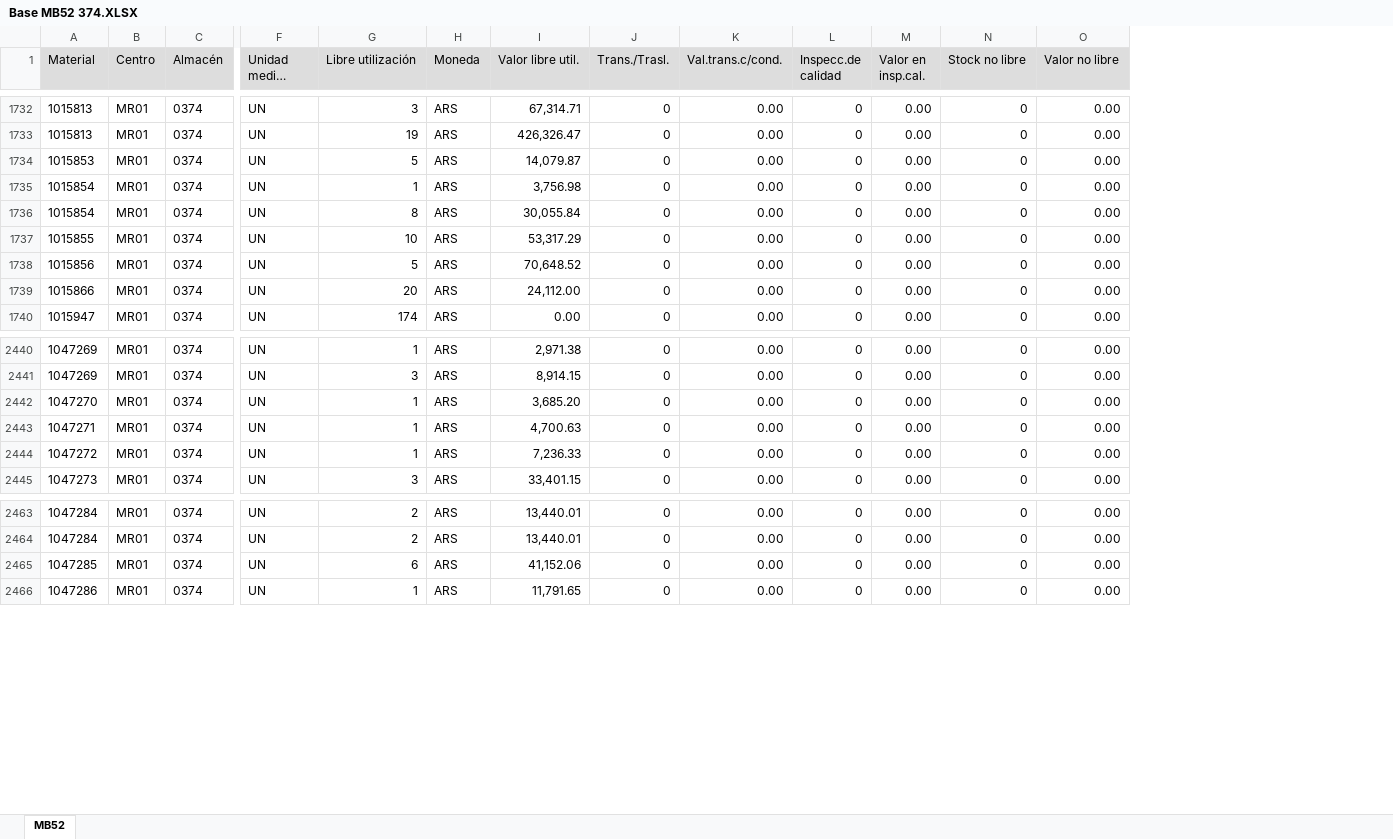
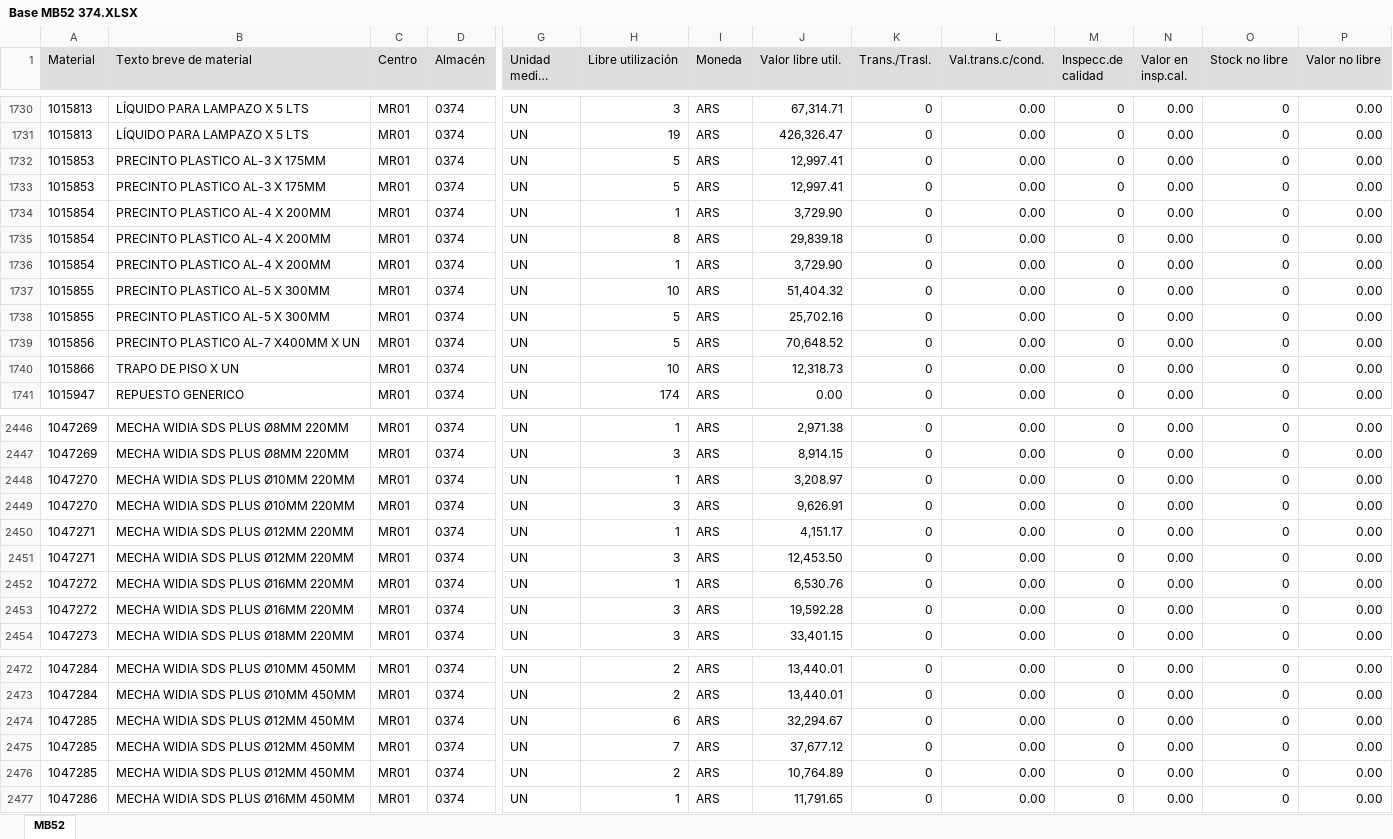
Before and after one commit to Abastecimiento-milicic/abast-milicic.github.io, an Excel workbook: data/Almacen MB52/Base MB52 374.XLSX, sheet MB52, drawn as a sheet; only a part is shown, gaps mark what is left out; long unchanged cells end in …; values as stored, in another font and other column widths than the file's, no borders; addresses are those after the commit; rows hold the shown columns only; the diff covers the shown part only; the diff names each change by its address in the sheet, - before the commit and + after, or states it on an @@ line.

```diff
--- a/data/Almacen MB52/Base MB52 374.XLSX (sheet MB52)
+++ b/data/Almacen MB52/Base MB52 374.XLSX (sheet MB52)
+column B (Texto breve de material), rows 1730-1732: LÍQUIDO PARA LAMPAZO X 5 LTS | LÍQUIDO PARA LAMPAZO X 5 LTS | PRECINTO PLASTICO AL-3 X 175MM; rows 1734-1735: PRECINTO PLASTICO AL-4 X 200MM | PRECINTO PLASTICO AL-4 X 200MM; row 1737: PRECINTO PLASTICO AL-5 X 300MM; rows 1739-1741: PRECINTO PLASTICO AL-7 X400MM X UN | TRAPO DE PISO X UN | REPUESTO GENERICO; rows 2446-2448: MECHA WIDIA SDS PLUS Ø8MM 220MM | MECHA WIDIA SDS PLUS Ø8MM 220MM | MECHA WIDIA SDS PLUS Ø10MM 220MM; row 2450: MECHA WIDIA SDS PLUS Ø12MM 220MM; row 2452: MECHA WIDIA SDS PLUS Ø16MM 220MM; row 2454: MECHA WIDIA SDS PLUS Ø18MM 220MM; rows 2472-2474: MECHA WIDIA SDS PLUS Ø10MM 450MM | MECHA WIDIA SDS PLUS Ø10MM 450MM | MECHA WIDIA SDS PLUS Ø12MM 450MM; row 2477: MECHA WIDIA SDS PLUS Ø16MM 450MM
-J1732 (Valor libre util.): 14,079.87
+J1732 (Valor libre util.): 12,997.41
+row 1733: 1015853 | PRECINTO PLASTICO AL-3 X 175MM | MR01 | 0374 | UN | 5 | ARS | 12,997.41 | 0 | 0.00 | 0 | 0.00 | 0 | 0.00
-J1734 (Valor libre util.): 3,756.98
+J1734 (Valor libre util.): 3,729.90
-J1735 (Valor libre util.): 30,055.84
+J1735 (Valor libre util.): 29,839.18
+row 1736: 1015854 | PRECINTO PLASTICO AL-4 X 200MM | MR01 | 0374 | UN | 1 | ARS | 3,729.90 | 0 | 0.00 | 0 | 0.00 | 0 | 0.00
-J1737 (Valor libre util.): 53,317.29
+J1737 (Valor libre util.): 51,404.32
+row 1738: 1015855 | PRECINTO PLASTICO AL-5 X 300MM | MR01 | 0374 | UN | 5 | ARS | 25,702.16 | 0 | 0.00 | 0 | 0.00 | 0 | 0.00
-H1740 (Libre utilización): 20
+H1740 (Libre utilización): 10
-J1740 (Valor libre util.): 24,112.00
+J1740 (Valor libre util.): 12,318.73
-J2448 (Valor libre util.): 3,685.20
+J2448 (Valor libre util.): 3,208.97
+row 2449: 1047270 | MECHA WIDIA SDS PLUS Ø10MM 220MM | MR01 | 0374 | UN | 3 | ARS | 9,626.91 | 0 | 0.00 | 0 | 0.00 | 0 | 0.00
-J2450 (Valor libre util.): 4,700.63
+J2450 (Valor libre util.): 4,151.17
+row 2451: 1047271 | MECHA WIDIA SDS PLUS Ø12MM 220MM | MR01 | 0374 | UN | 3 | ARS | 12,453.50 | 0 | 0.00 | 0 | 0.00 | 0 | 0.00
-J2452 (Valor libre util.): 7,236.33
+J2452 (Valor libre util.): 6,530.76
+row 2453: 1047272 | MECHA WIDIA SDS PLUS Ø16MM 220MM | MR01 | 0374 | UN | 3 | ARS | 19,592.28 | 0 | 0.00 | 0 | 0.00 | 0 | 0.00
-J2474 (Valor libre util.): 41,152.06
+J2474 (Valor libre util.): 32,294.67
+row 2475: 1047285 | MECHA WIDIA SDS PLUS Ø12MM 450MM | MR01 | 0374 | UN | 7 | ARS | 37,677.12 | 0 | 0.00 | 0 | 0.00 | 0 | 0.00
+row 2476: 1047285 | MECHA WIDIA SDS PLUS Ø12MM 450MM | MR01 | 0374 | UN | 2 | ARS | 10,764.89 | 0 | 0.00 | 0 | 0.00 | 0 | 0.00
```
Also changed, not shown: 12 added rows, 8 removed rows and 165 edited cells elsewhere in this sheet, data/Almacen MB52/Base MB52 314.XLSX, data/Almacen MB52/Base MB52 341.XLSX, 19 other files.
